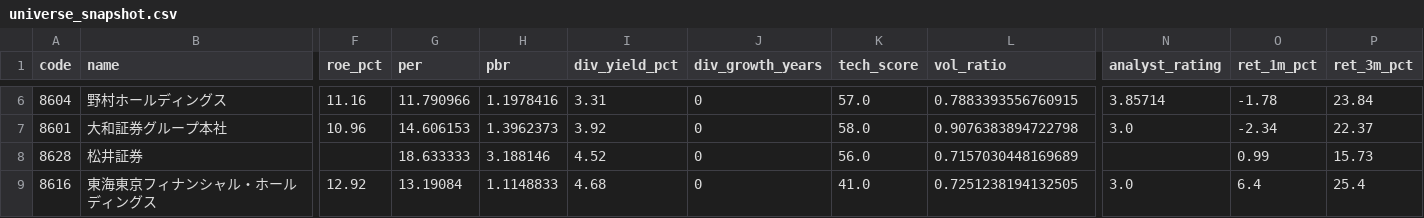
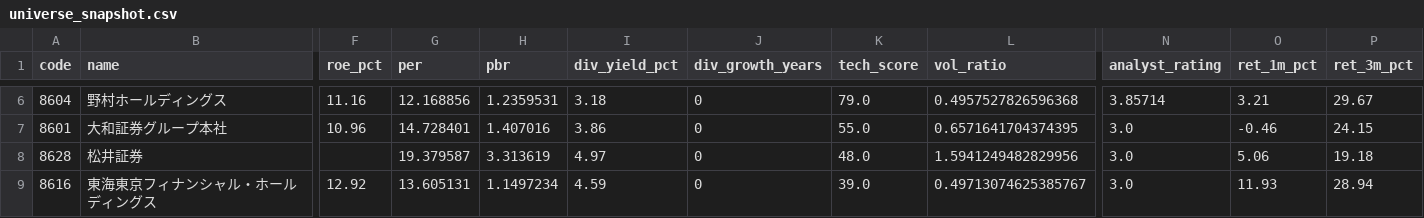
Before and after one commit to hkawkaw-ux/jp-stock-system, a CSV file: app/universe_snapshot.csv, drawn as a sheet; only a part is shown, gaps mark what is left out; the diff covers the shown part only; the diff names each change by its address in the sheet, - before the commit and + after, or states it on an @@ line.

```diff
--- a/app/universe_snapshot.csv
+++ b/app/universe_snapshot.csv
-G6 (per): 11.790966
+G6 (per): 12.168856
-H6 (pbr): 1.1978416
+H6 (pbr): 1.2359531
-I6 (div_yield_pct): 3.31
+I6 (div_yield_pct): 3.18
-K6 (tech_score): 57.0
+K6 (tech_score): 79.0
-L6 (vol_ratio): 0.7883393556760915
+L6 (vol_ratio): 0.4957527826596368
-O6 (ret_1m_pct): -1.78
+O6 (ret_1m_pct): 3.21
-P6 (ret_3m_pct): 23.84
+P6 (ret_3m_pct): 29.67
-G7 (per): 14.606153
+G7 (per): 14.728401
-H7 (pbr): 1.3962373
+H7 (pbr): 1.407016
-I7 (div_yield_pct): 3.92
+I7 (div_yield_pct): 3.86
-K7 (tech_score): 58.0
+K7 (tech_score): 55.0
-L7 (vol_ratio): 0.9076383894722798
+L7 (vol_ratio): 0.6571641704374395
-O7 (ret_1m_pct): -2.34
+O7 (ret_1m_pct): -0.46
-P7 (ret_3m_pct): 22.37
+P7 (ret_3m_pct): 24.15
-G8 (per): 18.633333
+G8 (per): 19.379587
-H8 (pbr): 3.188146
+H8 (pbr): 3.313619
-I8 (div_yield_pct): 4.52
+I8 (div_yield_pct): 4.97
-K8 (tech_score): 56.0
+K8 (tech_score): 48.0
-L8 (vol_ratio): 0.7157030448169689
+L8 (vol_ratio): 1.5941249482829956
-N8 (analyst_rating): (empty)
+N8 (analyst_rating): 3.0
-O8 (ret_1m_pct): 0.99
+O8 (ret_1m_pct): 5.06
-P8 (ret_3m_pct): 15.73
+P8 (ret_3m_pct): 19.18
-G9 (per): 13.19084
+G9 (per): 13.605131
-H9 (pbr): 1.1148833
+H9 (pbr): 1.1497234
-I9 (div_yield_pct): 4.68
+I9 (div_yield_pct): 4.59
-K9 (tech_score): 41.0
+K9 (tech_score): 39.0
-L9 (vol_ratio): 0.7251238194132505
+L9 (vol_ratio): 0.49713074625385767
-O9 (ret_1m_pct): 6.4
+O9 (ret_1m_pct): 11.93
-P9 (ret_3m_pct): 25.4
+P9 (ret_3m_pct): 28.94
```
Also changed, not shown: 162 edited cells elsewhere in this file, app/watchlist_signals.csv, 2 other files.
